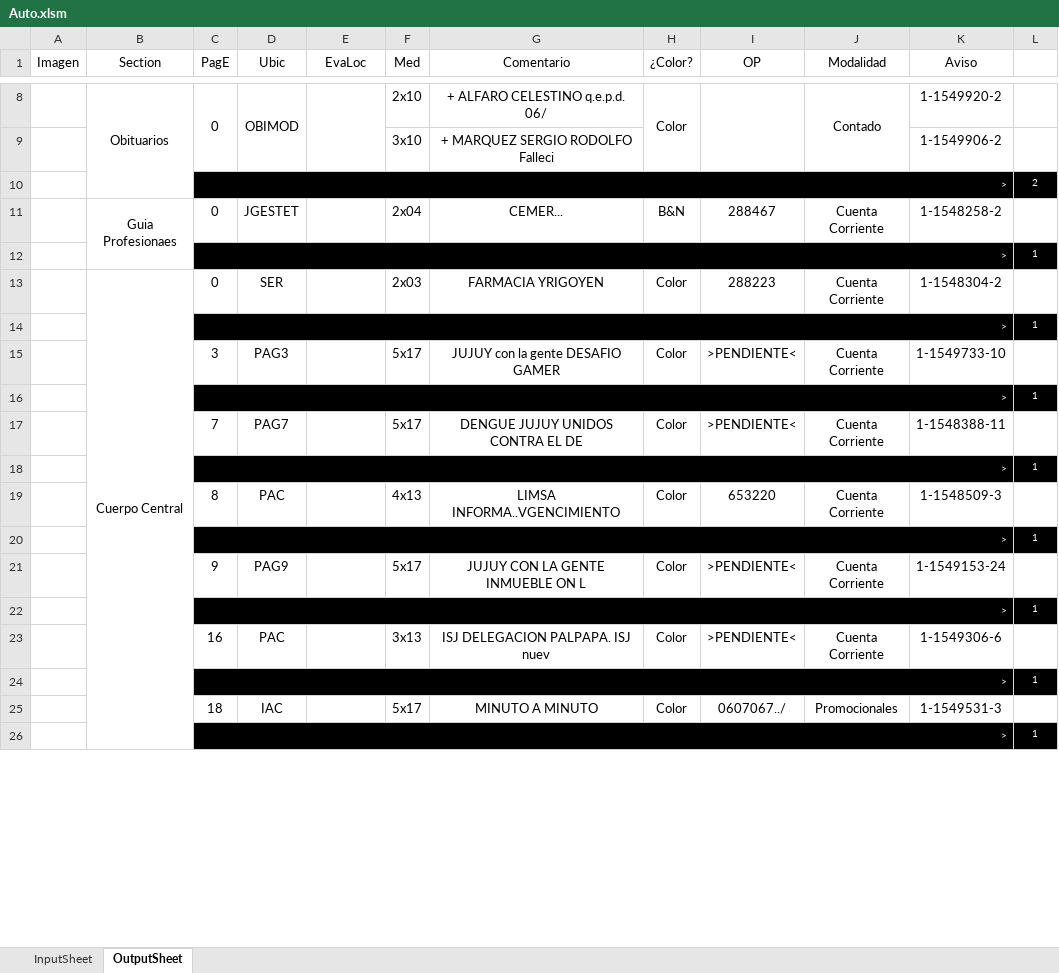
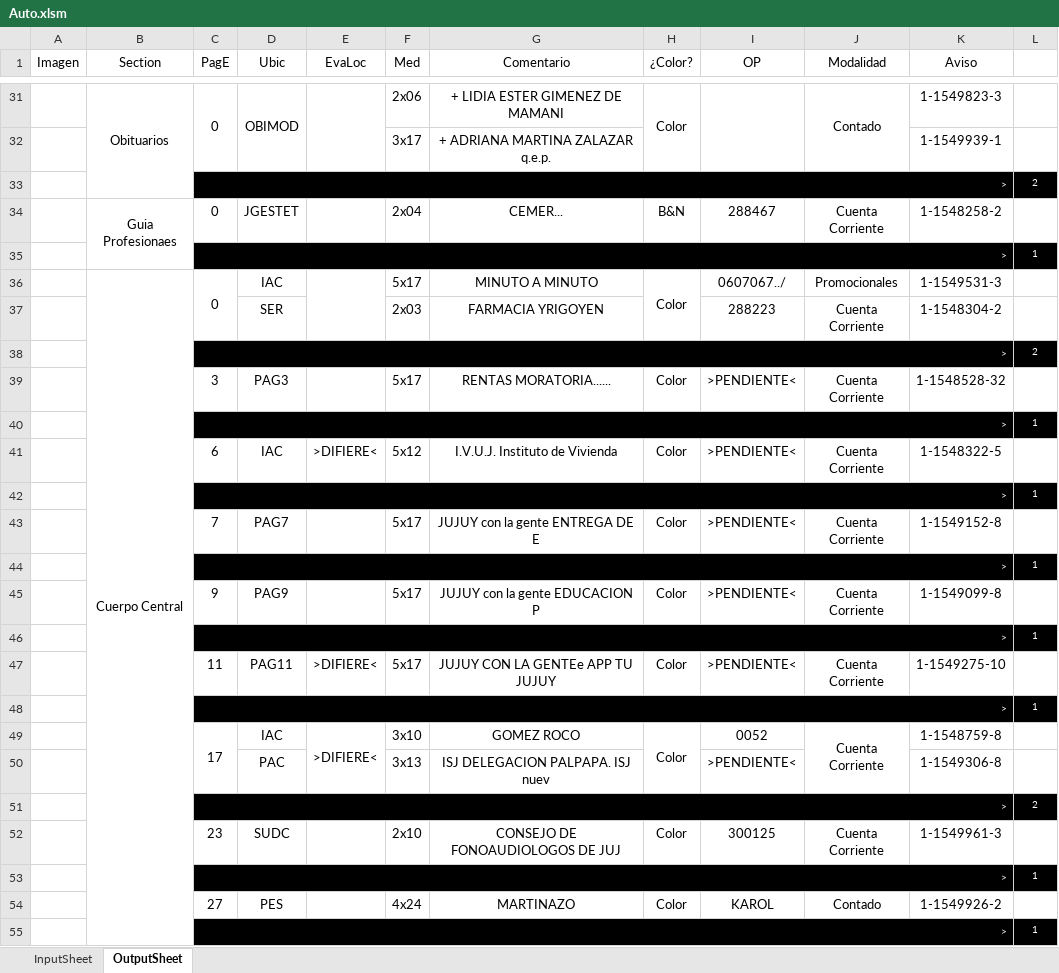
Before and after one commit to zherar7ordoya/xMSO-Excel, an Excel workbook: Auto.xlsm, sheet OutputSheet, drawn as a sheet; only a part is shown, gaps mark what is left out; values as stored, in another font and other column widths than the file's, no borders; conditional formats not drawn; removed rows and columns are numbered as before the commit, all else as after; the diff covers the shown part only; the diff names each change by its address in the sheet, - before the commit and + after, or states it on an @@ line.

```diff
--- a/Auto.xlsm (sheet OutputSheet)
+++ b/Auto.xlsm (sheet OutputSheet)
-F31 (Med): 2x10
+F31 (Med): 2x06
-G31 (Comentario): + ALFARO CELESTINO q.e.p.d. 06/
+G31 (Comentario): + LIDIA ESTER GIMENEZ DE MAMANI
-K31 (Aviso): 1-1549920-2
+K31 (Aviso): 1-1549823-3
-row 9:  |  |  |  |  | 3x10 | + MARQUEZ SERGIO RODOLFO Falleci |  |  |  | 1-1549906-2 | 1
+row 32:  |  |  |  |  | 3x17 | + ADRIANA MARTINA ZALAZAR q.e.p. |  |  |  | 1-1549939-1 | 1
+row 36:  | Cuerpo Central | 0 | IAC |  | 5x17 | MINUTO A MINUTO | Color | 0607067../ | Promocionales | 1-1549531-3 | 1
-B37 (Section): Cuerpo Central
+B37 (Section): (empty)
-B13:B38 merged
-C37 (PagE): 0
+C37 (PagE): (empty)
-H37 (¿Color?): Color
+H37 (¿Color?): (empty)
+row 38:  |  | > |  |  |  |  |  |  |  |  | 2
+row 39:  |  | 3 | PAG3 |  | 5x17 | RENTAS MORATORIA...... | Color | >PENDIENTE< | Cuenta Corriente | 1-1548528-32 | 1
-row 15:  |  | 3 | PAG3 |  | 5x17 | JUJUY con la gente DESAFIO GAMER | Color | >PENDIENTE< | Cuenta Corriente | 1-1549733-10 | 1
+row 41:  |  | 6 | IAC | >DIFIERE< | 5x12 | I.V.U.J. Instituto de Vivienda | Color | >PENDIENTE< | Cuenta Corriente | 1-1548322-5 | 1
-G43 (Comentario): DENGUE JUJUY UNIDOS CONTRA EL DE
+G43 (Comentario): JUJUY con la gente ENTREGA DE E
-K43 (Aviso): 1-1548388-11
+K43 (Aviso): 1-1549152-8
-row 19:  |  | 8 | PAC |  | 4x13 | LIMSA INFORMA..VGENCIMIENTO | Color | 653220 | Cuenta Corriente | 1-1548509-3 | 1
+row 45:  |  | 9 | PAG9 |  | 5x17 | JUJUY con la gente EDUCACION P | Color | >PENDIENTE< | Cuenta Corriente | 1-1549099-8 | 1
-C47 (PagE): 9
+C47 (PagE): 11
-D47 (Ubic): PAG9
+D47 (Ubic): PAG11
-E47 (EvaLoc): (empty)
+E47 (EvaLoc): >DIFIERE<
-G47 (Comentario): JUJUY CON LA GENTE INMUEBLE ON L
+G47 (Comentario): JUJUY CON LA GENTEe APP TU JUJUY
-K47 (Aviso): 1-1549153-24
+K47 (Aviso): 1-1549275-10
+row 49:  |  | 17 | IAC | >DIFIERE< | 3x10 | GOMEZ ROCO | Color | 0052 | Cuenta Corriente | 1-1548759-8 | 1
-C50 (PagE): 16
+C50 (PagE): (empty)
-H50 (¿Color?): Color
+H50 (¿Color?): (empty)
-J50 (Modalidad): Cuenta Corriente
+J50 (Modalidad): (empty)
-K50 (Aviso): 1-1549306-6
+K50 (Aviso): 1-1549306-8
+row 51:  |  | > |  |  |  |  |  |  |  |  | 2
+row 52:  |  | 23 | SUDC |  | 2x10 | CONSEJO DE FONOAUDIOLOGOS DE JUJ | Color | 300125 | Cuenta Corriente | 1-1549961-3 | 1
-row 25:  |  | 18 | IAC |  | 5x17 | MINUTO A MINUTO | Color | 0607067../ | Promocionales | 1-1549531-3 | 1
+row 54:  |  | 27 | PES |  | 4x24 | MARTINAZO | Color | KAROL | Contado | 1-1549926-2 | 1
```
Also changed, not shown: 27 added rows, 6 removed rows, 2 moved rows, 18 edited cells and merged cells elsewhere in this sheet, hidden cells.
